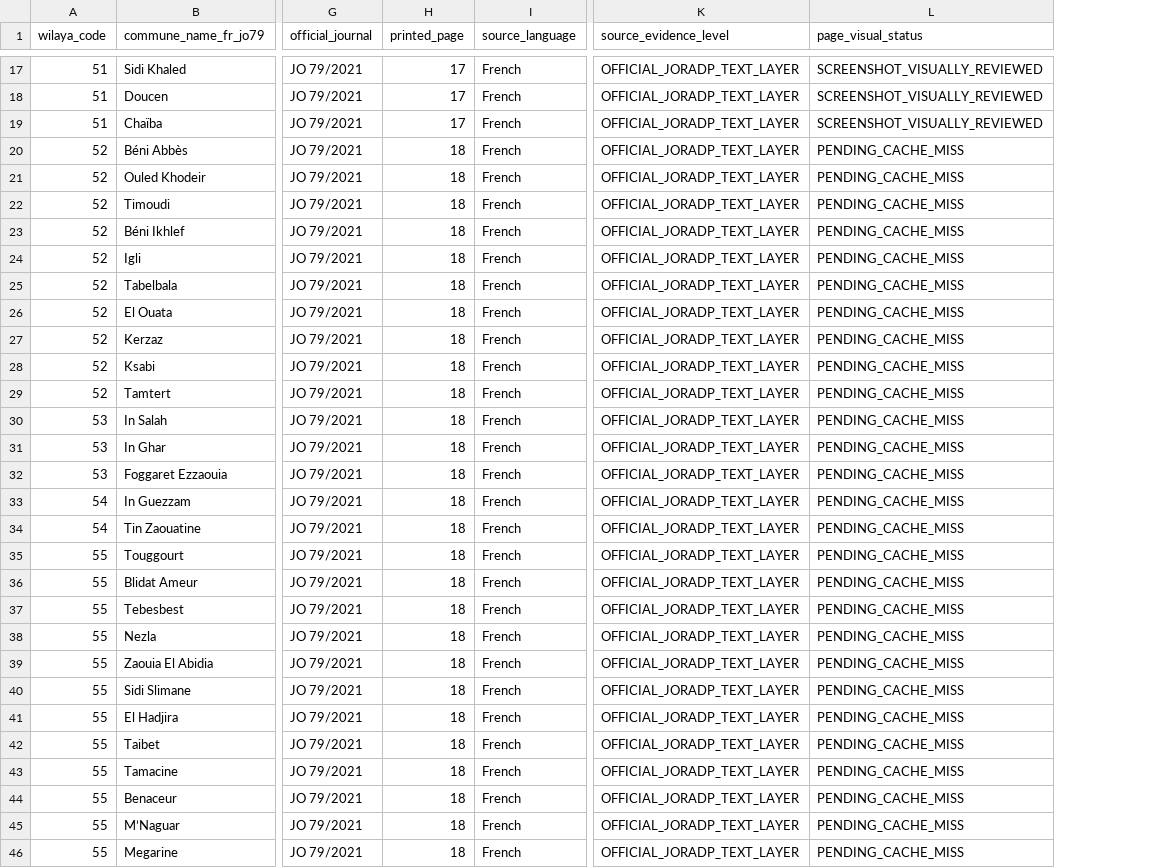
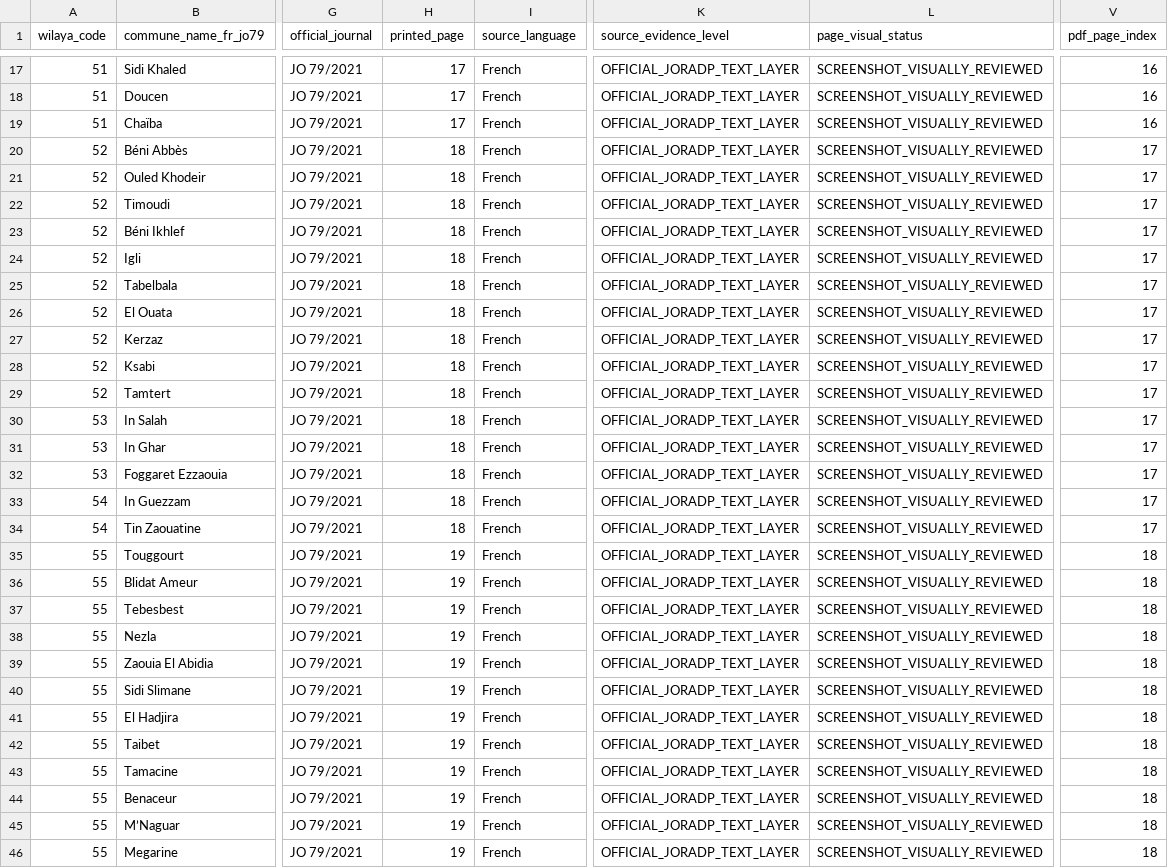
Before and after one commit to younestech31/PROMO-GEST, a CSV file: docs/reference-data/P1-01-JO79-2021-WILAYAS-49-58-59-REGISTER-EXTRACT.csv, drawn as a sheet; only a part is shown, gaps mark what is left out; the diff covers the shown part only; the diff names each change by its address in the sheet, - before the commit and + after, or states it on an @@ line.

Commit message:
docs(p1-01): correct JO79 page mapping and record visual review

```diff
--- a/docs/reference-data/P1-01-JO79-2021-WILAYAS-49-58-59-REGISTER-EXTRACT.csv
+++ b/docs/reference-data/P1-01-JO79-2021-WILAYAS-49-58-59-REGISTER-EXTRACT.csv
+column V (pdf_page_index), rows 17-46: 16 | 16 | 16 | 17 | 17 | 17 | 17 | 17 | 17 | 17 | 17 | 17 | 17 | 17 | 17 | 17 | 17 | 17 | 18 | 18 | 18 | 18 | 18 | 18 | 18 | 18 | 18 | 18 | 18 | 18
-L20:L46 (page_visual_status): PENDING_CACHE_MISS
+L20:L46 (page_visual_status): SCREENSHOT_VISUALLY_REVIEWED
-H35:H46 (printed_page): 18
+H35:H46 (printed_page): 19
```
Also changed, not shown: 17 edited cells elsewhere in this file.
